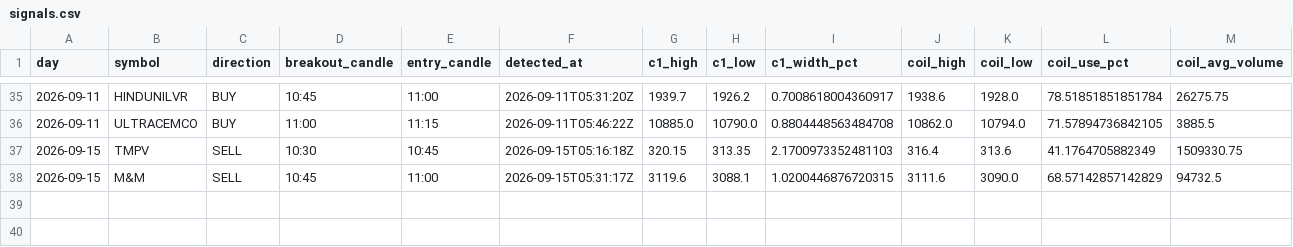
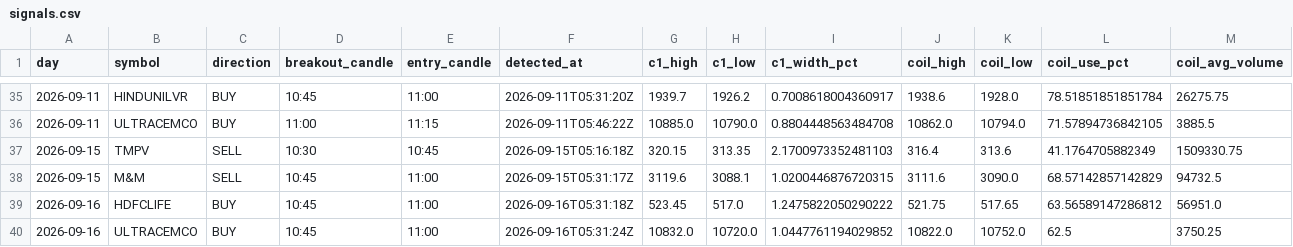
Before and after one commit to keval-mandalik-v2/trading-agent-V2, a CSV file: data/signals.csv, drawn as a sheet; only a part is shown, gaps mark what is left out; rows hold the shown columns only; the diff names each change by its address in the sheet, - before the commit and + after, or states it on an @@ line.

```diff
--- a/data/signals.csv
+++ b/data/signals.csv
+row 39: 2026-09-16 | HDFCLIFE | BUY | 10:45 | 11:00 | 2026-09-16T05:31:18Z | 523.45 | 517.0 | 1.2475822050290222 | 521.75 | 517.65 | 63.56589147286812 | 56951.0
+row 40: 2026-09-16 | ULTRACEMCO | BUY | 10:45 | 11:00 | 2026-09-16T05:31:24Z | 10832.0 | 10720.0 | 1.0447761194029852 | 10822.0 | 10752.0 | 62.5 | 3750.25
```
Also changed, not shown: 1 other file.
